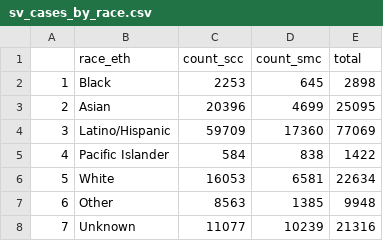
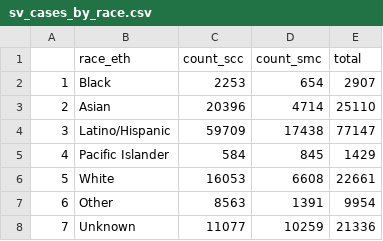
Before and after one commit to stanfordfuturebay/stanfordfuturebay.github.io, a CSV file: covid19/sv_dash_data_processing/sv_cases_by_race.csv, drawn as a sheet.

```diff
--- a/covid19/sv_dash_data_processing/sv_cases_by_race.csv
+++ b/covid19/sv_dash_data_processing/sv_cases_by_race.csv
@@ -1,8 +1,8 @@
 "","race_eth","count_scc","count_smc","total"
-"1","Black",2253,645,2898
-"2","Asian",20396,4699,25095
-"3","Latino/Hispanic",59709,17360,77069
-"4","Pacific Islander",584,838,1422
-"5","White",16053,6581,22634
-"6","Other",8563,1385,9948
-"7","Unknown",11077,10239,21316
+"1","Black",2253,654,2907
+"2","Asian",20396,4714,25110
+"3","Latino/Hispanic",59709,17438,77147
+"4","Pacific Islander",584,845,1429
+"5","White",16053,6608,22661
+"6","Other",8563,1391,9954
+"7","Unknown",11077,10259,21336
```
Also changed, not shown: covid19/sv_dash_data_processing/comparison_cases_by_date.csv, covid19/sv_dash_data_processing/sv_cases_by_age.csv, 11 other files.
